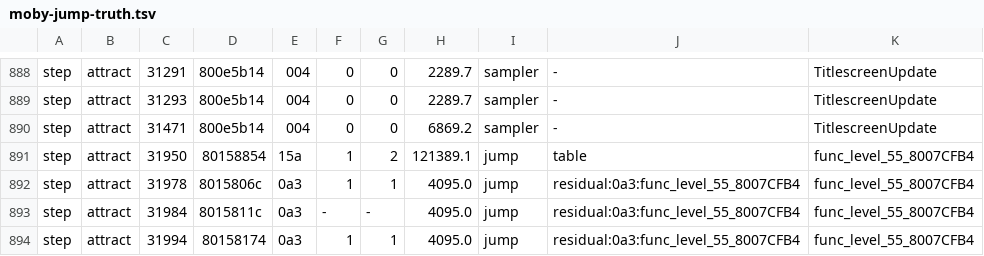
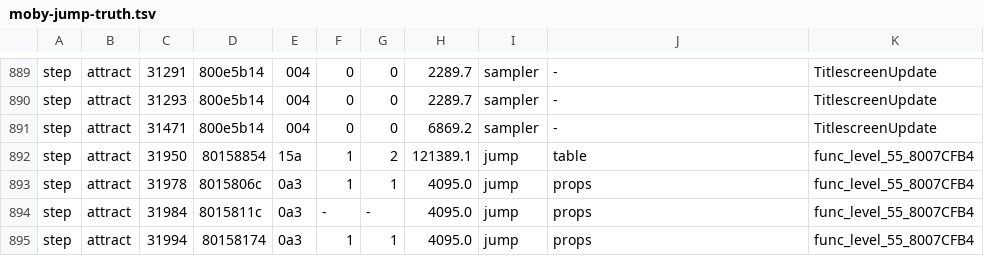
Before and after one commit to 907470/openpete, a TSV file: games/spyro-1/corpus/moby-jump-truth.tsv, drawn as a sheet; only a part is shown, gaps mark what is left out; the diff covers the shown part only.

Commit message:
Game markers for the remaining S1 moby jumps; S3 attach marker
Shared marker kinds on game_layout.moby: a props-word edge (S1 0a3 bob
timer with its rest-height guard, 00d attach init, 11e path snap), attach
inheritance (a child takes its parent's verdict), the Toasty state row
{0x13A, 0, 0xB}, regime rows (game state 9 before N-1, g_LoadStage 1..12
on a new ring row, respawn), and a director pointer edge (S3: Spyro+0x250
becomes this moby, for class 0x036). Jump census: S1 residual misses
46 -> 5 (078 x2, 106, 0ad, 068), false holds 0; S3 036 held, 0 false
holds; S2 unchanged. No tile moves.

```diff
--- a/games/spyro-1/corpus/moby-jump-truth.tsv
+++ b/games/spyro-1/corpus/moby-jump-truth.tsv
@@ -891,4 +892,4 @@ step	attract	31471	800e5b14	004	0	0	6869.2	sampler	-	TitlescreenUpdate
 step	attract	31950	80158854	15a	1	2	121389.1	jump	table	func_level_55_8007CFB4
-step	attract	31978	8015806c	0a3	1	1	4095.0	jump	residual:0a3:func_level_55_8007CFB4	func_level_55_8007CFB4
-step	attract	31984	8015811c	0a3	-	-	4095.0	jump	residual:0a3:func_level_55_8007CFB4	func_level_55_8007CFB4
-step	attract	31994	80158174	0a3	1	1	4095.0	jump	residual:0a3:func_level_55_8007CFB4	func_level_55_8007CFB4
+step	attract	31978	8015806c	0a3	1	1	4095.0	jump	props	func_level_55_8007CFB4
+step	attract	31984	8015811c	0a3	-	-	4095.0	jump	props	func_level_55_8007CFB4
+step	attract	31994	80158174	0a3	1	1	4095.0	jump	props	func_level_55_8007CFB4
```
Also changed, not shown: 1 added row and 45 edited cells elsewhere in this file, games/spyro-3/corpus/moby-jump-truth.tsv, 7 other files.
